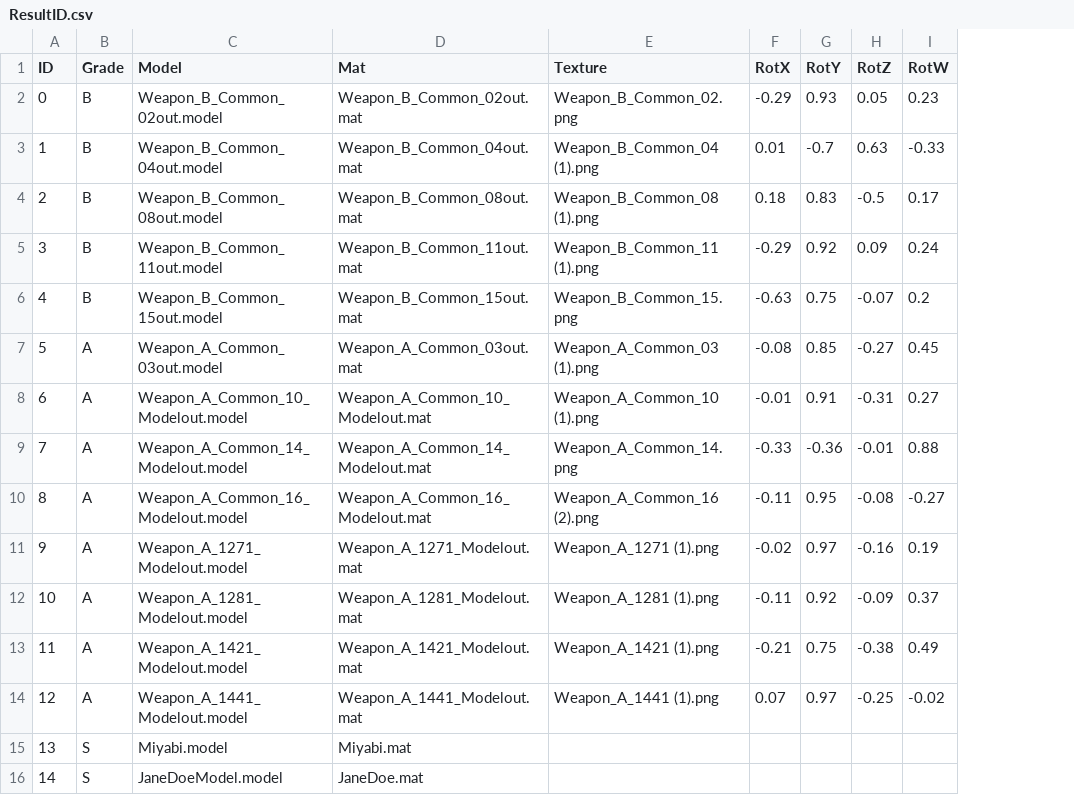
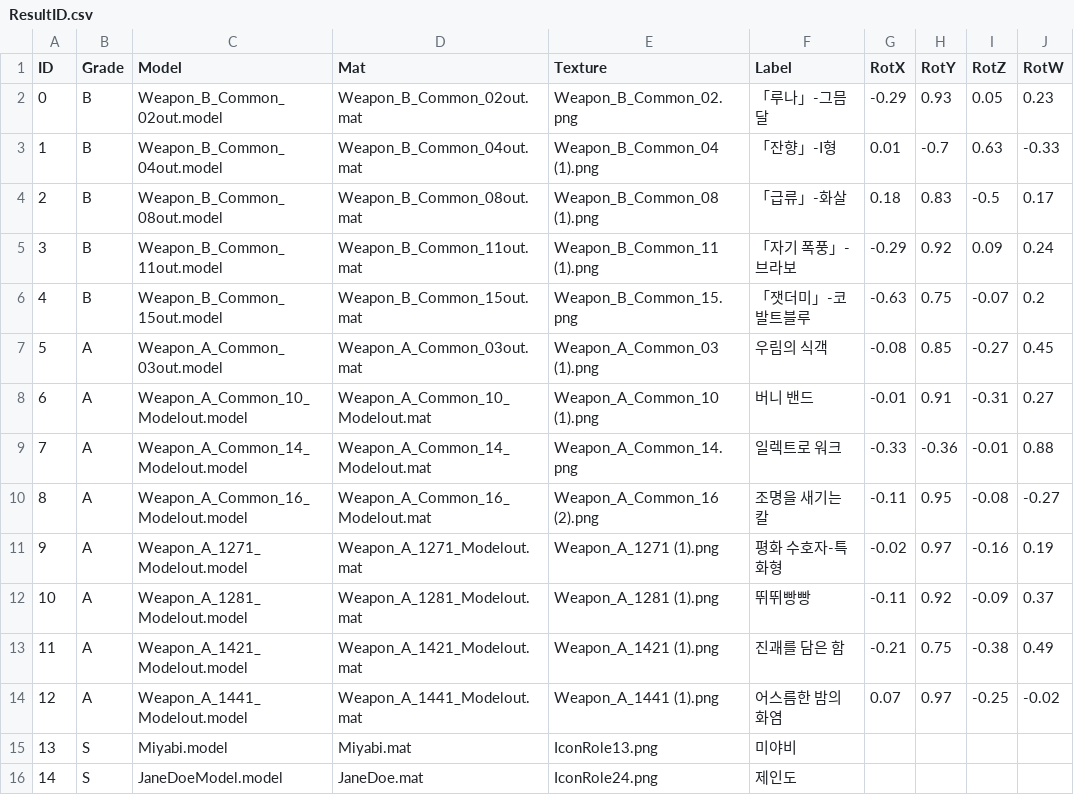
Before and after one commit to 155TeamPortpolio/TeamProject, a CSV file: TeamProject/Resources/Data/Gacha/ResultID.csv, drawn as a sheet; only a part is shown; the diff names each change by its address in the sheet, - before the commit and + after, or states it on an @@ line.

Commit message:
feat : ResultID csv 파일에 Label 추가 #1216

```diff
--- a/TeamProject/Resources/Data/Gacha/ResultID.csv
+++ b/TeamProject/Resources/Data/Gacha/ResultID.csv
+column F (Label), rows 2-16: 「루나」-그믐달 | 「잔향」-Ⅰ형 | 「급류」-화살 | 「자기 폭풍」- 브라보 | 「잿더미」-코발트블루 | 우림의 식객 | 버니 밴드 | 일렉트로 워크 | 조명을 새기는 칼 | 평화 수호자-특화형 | 뛰뛰빵빵 | 진괘를 담은 함 | 어스름한 밤의 화염 | 미야비 | 제인도
-E15 (Texture): (empty)
+E15 (Texture): IconRole13.png
-E16 (Texture): (empty)
+E16 (Texture): IconRole24.png
```
Also changed, not shown: 2 other files.
